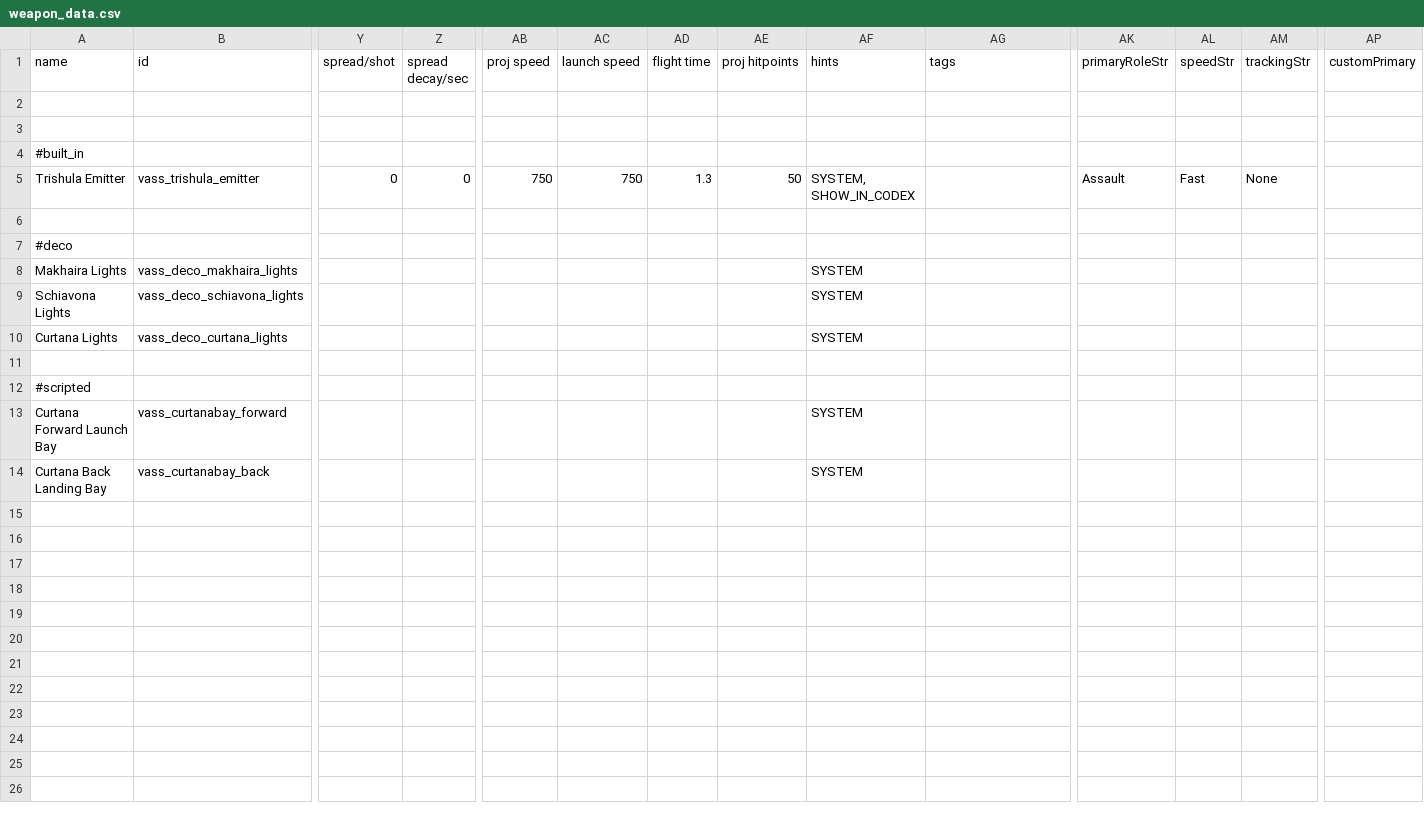
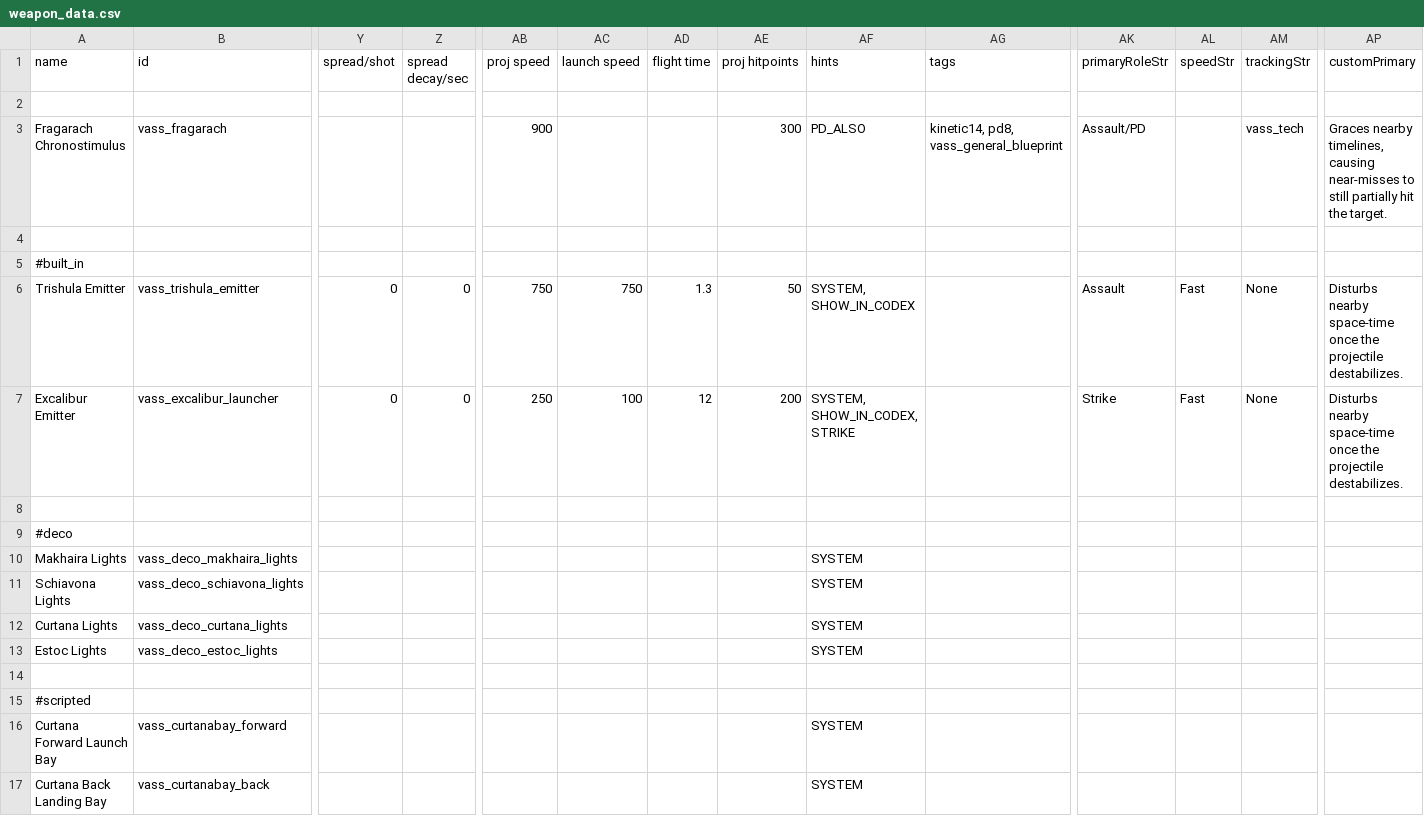
Before and after one commit to Nicke535/the-vass-public, a CSV file: data/weapons/weapon_data.csv, drawn as a sheet; only a part is shown, gaps mark what is left out; addresses are those after the commit; rows hold the shown columns only; the diff names each change by its address in the sheet, - before the commit and + after, or states it on an @@ line.

Commit message:
Added Estoc bombers, started on Fragarach

```diff
--- a/data/weapons/weapon_data.csv
+++ b/data/weapons/weapon_data.csv
+row 3: Fragarach Chronostimulus | vass_fragarach |  |  | 900 |  |  | 300 | PD_ALSO | kinetic14, pd8, vass_general_blueprint | Assault/PD |  | vass_tech | Graces nearby timelines, causing near-misses to still partially hit the target.
-AP6 (customPrimary): (empty)
+AP6 (customPrimary): Disturbs nearby space-time once the projectile destabilizes.
+row 7: Excalibur Emitter | vass_excalibur_launcher | 0 | 0 | 250 | 100 | 12 | 200 | SYSTEM, SHOW_IN_CODEX, STRIKE |  | Strike | Fast | None | Disturbs nearby space-time once the projectile destabilizes.
+row 13: Estoc Lights | vass_deco_estoc_lights |  |  |  |  |  |  | SYSTEM
```
Also changed, not shown: data/hulls/ship_data.csv, 17 other files.
